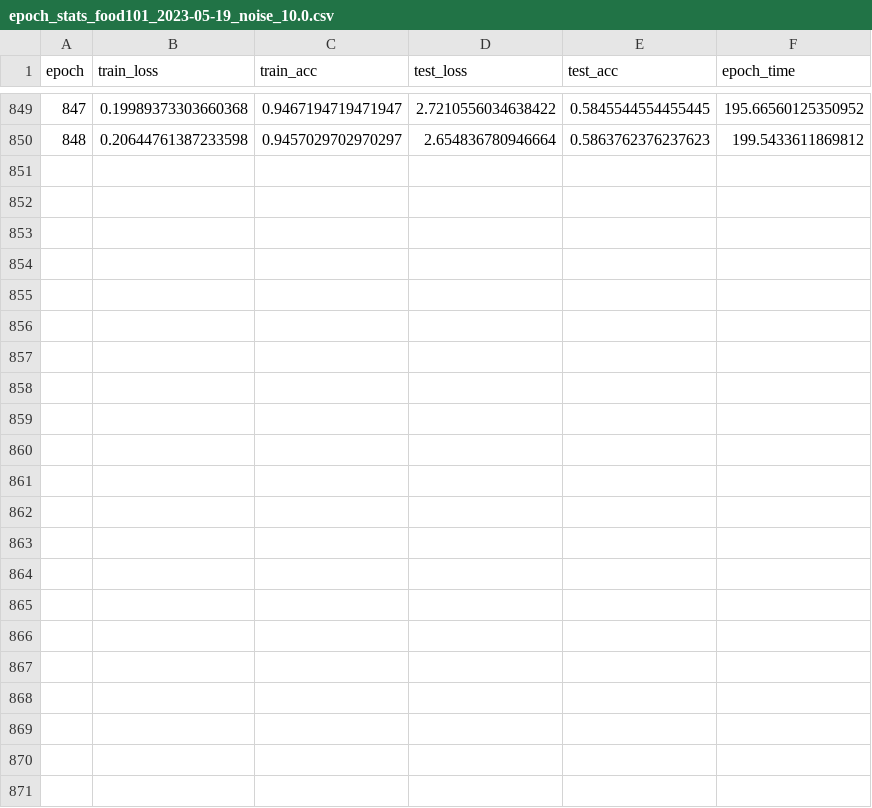
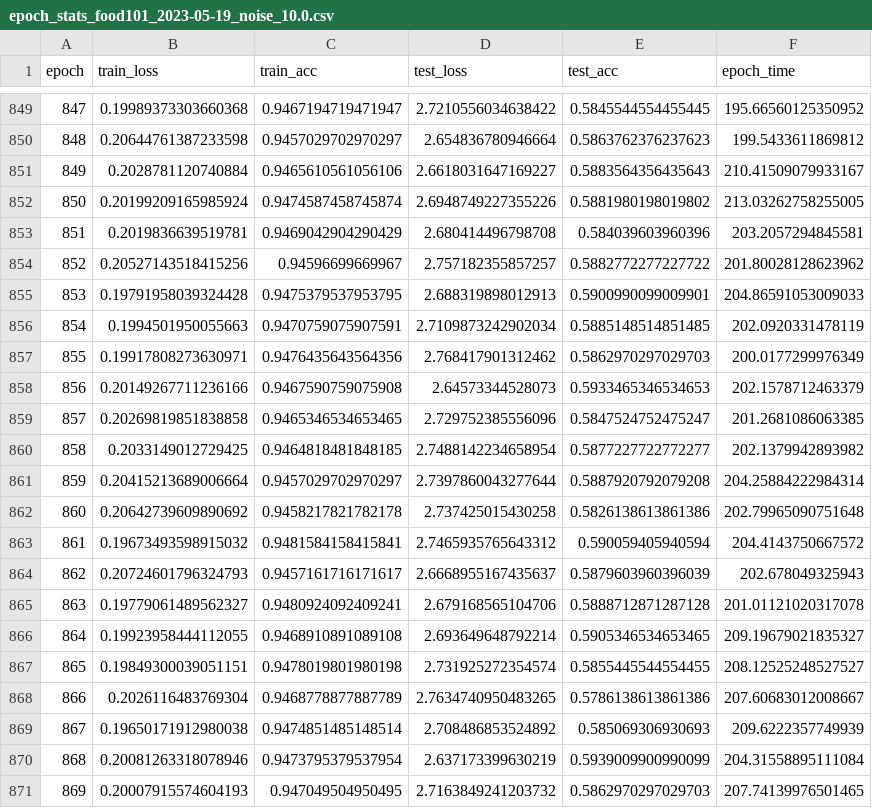
Before and after one commit to Yuval-Sharon/ResNet18-Food101, a CSV file: stats/epoch_stats_food101_2023-05-19_noise_10.0.csv, drawn as a sheet; only a part is shown, gaps mark what is left out; the diff names each change by its address in the sheet, - before the commit and + after, or states it on an @@ line.

```diff
--- a/stats/epoch_stats_food101_2023-05-19_noise_10.0.csv
+++ b/stats/epoch_stats_food101_2023-05-19_noise_10.0.csv
+row 851: 849 | 0.2028781120740884 | 0.9465610561056106 | 2.6618031647169227 | 0.5883564356435643 | 210.41509079933167
+row 852: 850 | 0.20199209165985924 | 0.9474587458745874 | 2.6948749227355226 | 0.5881980198019802 | 213.03262758255005
+row 853: 851 | 0.2019836639519781 | 0.9469042904290429 | 2.680414496798708 | 0.584039603960396 | 203.2057294845581
+row 854: 852 | 0.20527143518415256 | 0.94596699669967 | 2.757182355857257 | 0.5882772277227722 | 201.80028128623962
+row 855: 853 | 0.19791958039324428 | 0.9475379537953795 | 2.688319898012913 | 0.5900990099009901 | 204.86591053009033
+row 856: 854 | 0.1994501950055663 | 0.9470759075907591 | 2.7109873242902034 | 0.5885148514851485 | 202.0920331478119
+row 857: 855 | 0.19917808273630971 | 0.9476435643564356 | 2.768417901312462 | 0.5862970297029703 | 200.0177299976349
+row 858: 856 | 0.20149267711236166 | 0.9467590759075908 | 2.64573344528073 | 0.5933465346534653 | 202.1578712463379
+row 859: 857 | 0.20269819851838858 | 0.9465346534653465 | 2.729752385556096 | 0.5847524752475247 | 201.2681086063385
+row 860: 858 | 0.2033149012729425 | 0.9464818481848185 | 2.7488142234658954 | 0.5877227722772277 | 202.1379942893982
+row 861: 859 | 0.20415213689006664 | 0.9457029702970297 | 2.7397860043277644 | 0.5887920792079208 | 204.25884222984314
+row 862: 860 | 0.20642739609890692 | 0.9458217821782178 | 2.737425015430258 | 0.5826138613861386 | 202.79965090751648
+row 863: 861 | 0.19673493598915032 | 0.9481584158415841 | 2.7465935765643312 | 0.590059405940594 | 204.4143750667572
+row 864: 862 | 0.20724601796324793 | 0.9457161716171617 | 2.6668955167435637 | 0.5879603960396039 | 202.678049325943
+row 865: 863 | 0.19779061489562327 | 0.9480924092409241 | 2.679168565104706 | 0.5888712871287128 | 201.01121020317078
+row 866: 864 | 0.19923958444112055 | 0.9468910891089108 | 2.693649648792214 | 0.5905346534653465 | 209.19679021835327
+row 867: 865 | 0.19849300039051151 | 0.9478019801980198 | 2.731925272354574 | 0.5855445544554455 | 208.12525248527527
+row 868: 866 | 0.2026116483769304 | 0.9468778877887789 | 2.7634740950483265 | 0.5786138613861386 | 207.60683012008667
+row 869: 867 | 0.19650171912980038 | 0.9474851485148514 | 2.708486853524892 | 0.585069306930693 | 209.6222357749939
+row 870: 868 | 0.20081263318078946 | 0.9473795379537954 | 2.637173399630219 | 0.5939009900990099 | 204.31558895111084
+row 871: 869 | 0.20007915574604193 | 0.947049504950495 | 2.7163849241203732 | 0.5862970297029703 | 207.74139976501465
```
Also changed, not shown: 2 other files.
